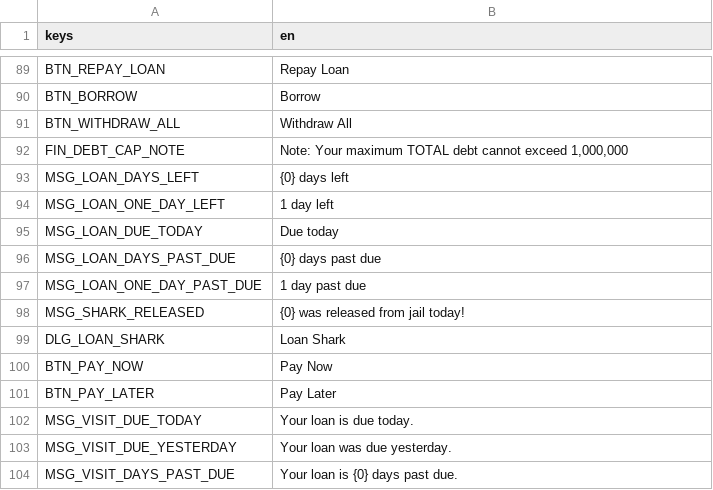
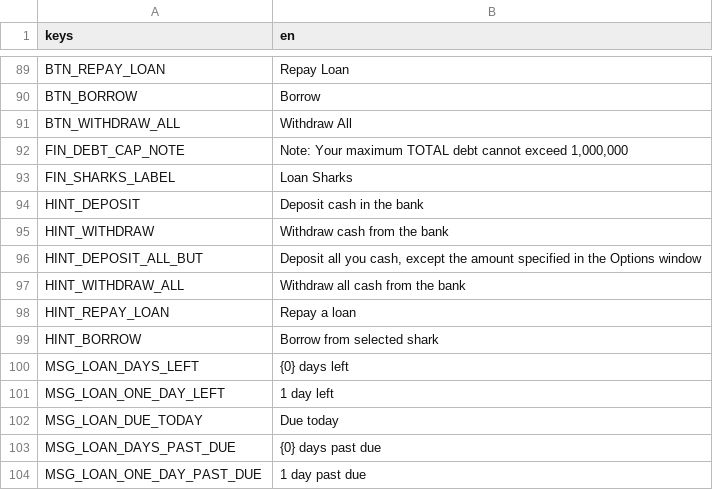
Before and after one commit to pythoninthegrass/dope_wars, a CSV file: game/translations/strings.csv, drawn as a sheet; only a part is shown, gaps mark what is left out; the shorter side is filled out with more unchanged rows; the diff names each change by its address in the sheet, - before the commit and + after, or states it on an @@ line.

Commit message:
feat(game): rebuild Finances against the 2.1 FinanceDlg form
Lay the dialog out in two columns. The left column carries a bevelled money
panel whose grid holds read-only Cash and Bank boxes beside Deposit, Deposit
All But.., Withdraw and Withdraw All, a group box captioned with the
outstanding total around the loans table and Repay Loan, and a second
captioned 'Loan Shark offerings:' around the offerings table, the debt cap
note and the borrow row. The right column carries the shark name label and
the dialog's OK button.

Caption the accept button OK, make it the default action and key it finOk.
Repay on a double-clicked loan and borrow on a double-clicked offer, as the
form's OnDblClick handlers do. Show Days Left as a bare day count, size the
list columns from the form, and give every button the form's hint as its
tooltip.

```diff
--- a/game/translations/strings.csv
+++ b/game/translations/strings.csv
+row 93: FIN_SHARKS_LABEL | Loan Sharks
+row 94: HINT_DEPOSIT | Deposit cash in the bank
+row 95: HINT_WITHDRAW | Withdraw cash from the bank
+row 96: HINT_DEPOSIT_ALL_BUT | Deposit all you cash, except the amount specified in the Options window
+row 97: HINT_WITHDRAW_ALL | Withdraw all cash from the bank
+row 98: HINT_REPAY_LOAN | Repay a loan
+row 99: HINT_BORROW | Borrow from selected shark
```
Also changed, not shown: 5 other files.
